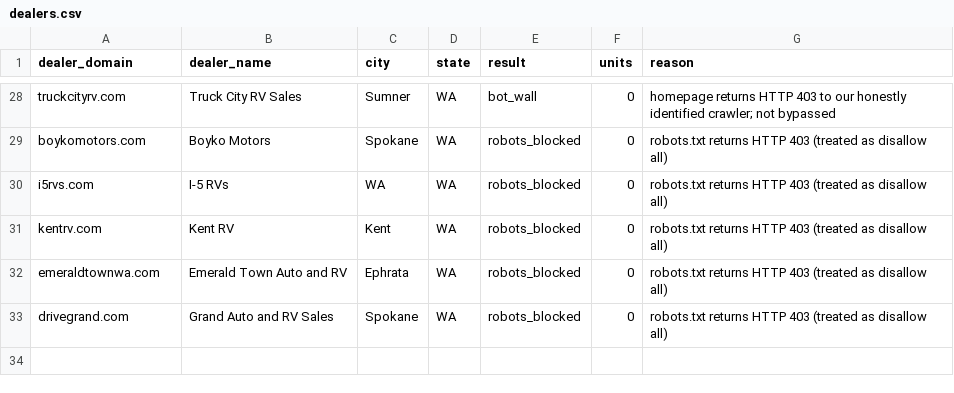
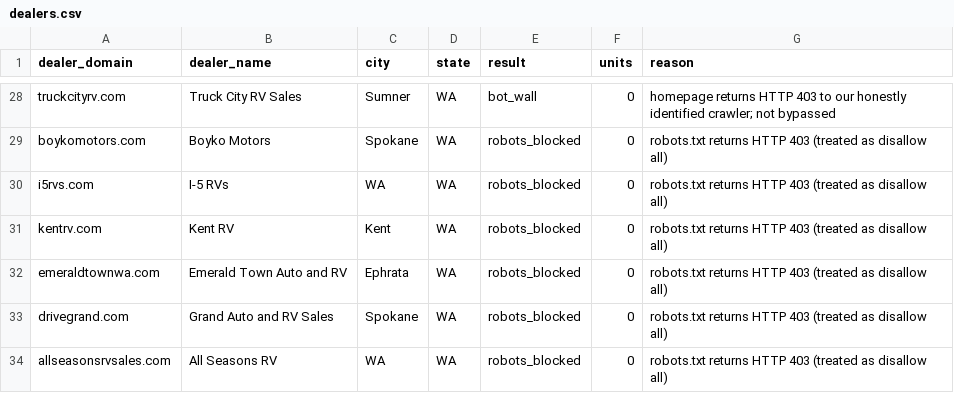
Before and after one commit to MatchRV/AI-RV-Marketplace-Infrastructure-, a CSV file: lib/agent-core/data/harvest-devin/WA/dealers.csv, drawn as a sheet; only a part is shown, gaps mark what is left out; the diff names each change by its address in the sheet, - before the commit and + after, or states it on an @@ line.

```diff
--- a/lib/agent-core/data/harvest-devin/WA/dealers.csv
+++ b/lib/agent-core/data/harvest-devin/WA/dealers.csv
+row 34: allseasonsrvsales.com | All Seasons RV | WA | WA | robots_blocked | 0 | robots.txt returns HTTP 403 (treated as disallow all)
```
Also changed, not shown: 1 other file.
